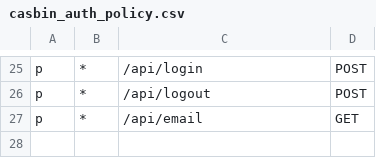
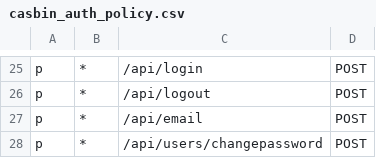
Before and after one commit to cognitive-neuroscience/neuron, a CSV file: casbin/casbin_auth_policy.csv, drawn as a sheet; only a part is shown, gaps mark what is left out.

```diff
--- a/casbin/casbin_auth_policy.csv
+++ b/casbin/casbin_auth_policy.csv
@@ -26,2 +26,3 @@ p, *,           /api/login,                     POST
 p, *,           /api/logout,                    POST
-p, *,           /api/email,                     GET
+p, *,           /api/email,                     POST
+p, *,           /api/users/changepassword,      POST
```
Also changed, not shown: 18 other files.
